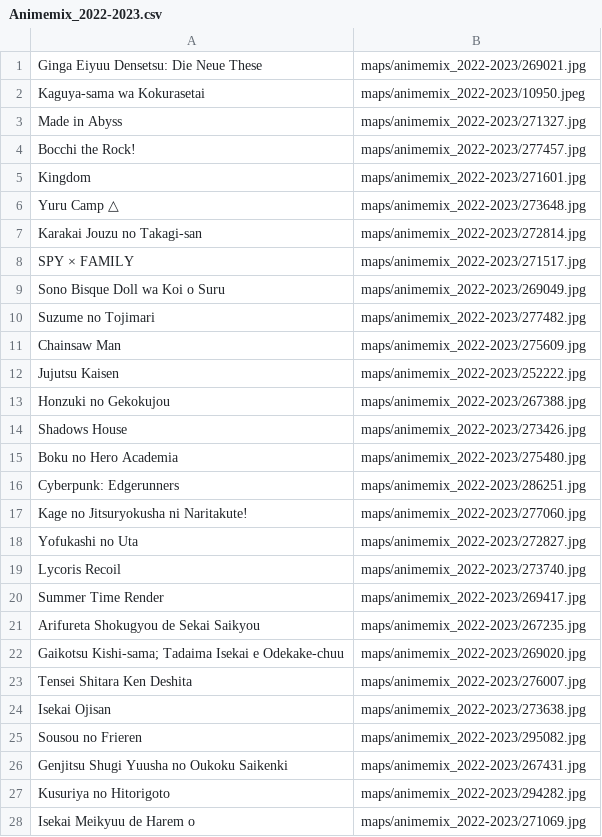
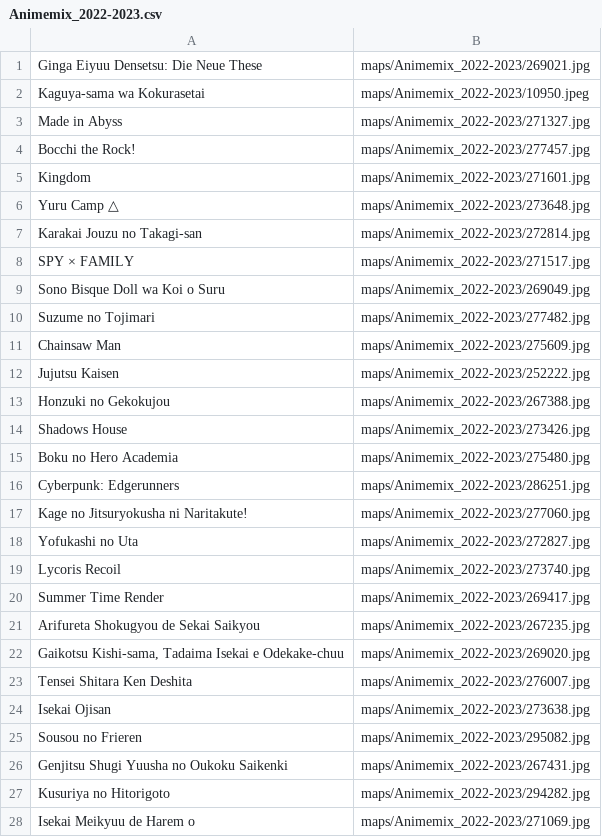
Before and after one commit to zsozso21/aninames, a CSV file: maps/Animemix_2022-2023.csv, drawn as a sheet; only a part is shown; the diff covers the shown part only.

Commit message:
Add files via upload
Replacing likely broken .csv file

```diff
--- a/maps/Animemix_2022-2023.csv
+++ b/maps/Animemix_2022-2023.csv
@@ -1,28 +1,28 @@
-Ginga Eiyuu Densetsu: Die Neue These ;maps/animemix_2022-2023/269021.jpg
-Kaguya-sama wa Kokurasetai;maps/animemix_2022-2023/10950.jpeg
-Made in Abyss;maps/animemix_2022-2023/271327.jpg
-Bocchi the Rock!;maps/animemix_2022-2023/277457.jpg
-Kingdom;maps/animemix_2022-2023/271601.jpg
-Yuru Camp △;maps/animemix_2022-2023/273648.jpg
-Karakai Jouzu no Takagi-san ;maps/animemix_2022-2023/272814.jpg
-SPY × FAMILY;maps/animemix_2022-2023/271517.jpg
-Sono Bisque Doll wa Koi o Suru ;maps/animemix_2022-2023/269049.jpg
-Suzume no Tojimari;maps/animemix_2022-2023/277482.jpg
-Chainsaw Man;maps/animemix_2022-2023/275609.jpg
-Jujutsu Kaisen;maps/animemix_2022-2023/252222.jpg
-Honzuki no Gekokujou;maps/animemix_2022-2023/267388.jpg
-Shadows House;maps/animemix_2022-2023/273426.jpg
-Boku no Hero Academia;maps/animemix_2022-2023/275480.jpg
-Cyberpunk: Edgerunners;maps/animemix_2022-2023/286251.jpg
-Kage no Jitsuryokusha ni Naritakute! ;maps/animemix_2022-2023/277060.jpg
-Yofukashi no Uta;maps/animemix_2022-2023/272827.jpg
-Lycoris Recoil;maps/animemix_2022-2023/273740.jpg
-Summer Time Render;maps/animemix_2022-2023/269417.jpg
-Arifureta Shokugyou de Sekai Saikyou;maps/animemix_2022-2023/267235.jpg
-"Gaikotsu Kishi-sama; Tadaima Isekai e Odekake-chuu";maps/animemix_2022-2023/269020.jpg
-Tensei Shitara Ken Deshita;maps/animemix_2022-2023/276007.jpg
-Isekai Ojisan;maps/animemix_2022-2023/273638.jpg
-Sousou no Frieren;maps/animemix_2022-2023/295082.jpg
-Genjitsu Shugi Yuusha no Oukoku Saikenki;maps/animemix_2022-2023/267431.jpg
-Kusuriya no Hitorigoto;maps/animemix_2022-2023/294282.jpg
-Isekai Meikyuu de Harem o;maps/animemix_2022-2023/271069.jpg
+Ginga Eiyuu Densetsu: Die Neue These;maps/Animemix_2022-2023/269021.jpg
+Kaguya-sama wa Kokurasetai;maps/Animemix_2022-2023/10950.jpeg
+Made in Abyss;maps/Animemix_2022-2023/271327.jpg
+Bocchi the Rock!;maps/Animemix_2022-2023/277457.jpg
+Kingdom;maps/Animemix_2022-2023/271601.jpg
+Yuru Camp △;maps/Animemix_2022-2023/273648.jpg
+Karakai Jouzu no Takagi-san ;maps/Animemix_2022-2023/272814.jpg
+SPY × FAMILY;maps/Animemix_2022-2023/271517.jpg
+Sono Bisque Doll wa Koi o Suru;maps/Animemix_2022-2023/269049.jpg
+Suzume no Tojimari;maps/Animemix_2022-2023/277482.jpg
+Chainsaw Man;maps/Animemix_2022-2023/275609.jpg
+Jujutsu Kaisen;maps/Animemix_2022-2023/252222.jpg
+Honzuki no Gekokujou;maps/Animemix_2022-2023/267388.jpg
+Shadows House;maps/Animemix_2022-2023/273426.jpg
+Boku no Hero Academia;maps/Animemix_2022-2023/275480.jpg
+Cyberpunk: Edgerunners;maps/Animemix_2022-2023/286251.jpg
+Kage no Jitsuryokusha ni Naritakute! ;maps/Animemix_2022-2023/277060.jpg
+Yofukashi no Uta;maps/Animemix_2022-2023/272827.jpg
+Lycoris Recoil;maps/Animemix_2022-2023/273740.jpg
+Summer Time Render;maps/Animemix_2022-2023/269417.jpg
+Arifureta Shokugyou de Sekai Saikyou;maps/Animemix_2022-2023/267235.jpg
+Gaikotsu Kishi-sama, Tadaima Isekai e Odekake-chuu;maps/Animemix_2022-2023/269020.jpg
+Tensei Shitara Ken Deshita;maps/Animemix_2022-2023/276007.jpg
+Isekai Ojisan;maps/Animemix_2022-2023/273638.jpg
+Sousou no Frieren;maps/Animemix_2022-2023/295082.jpg
+Genjitsu Shugi Yuusha no Oukoku Saikenki;maps/Animemix_2022-2023/267431.jpg
+Kusuriya no Hitorigoto;maps/Animemix_2022-2023/294282.jpg
+Isekai Meikyuu de Harem o;maps/Animemix_2022-2023/271069.jpg
```
Also changed, not shown: 5 edited cells elsewhere in this file.
